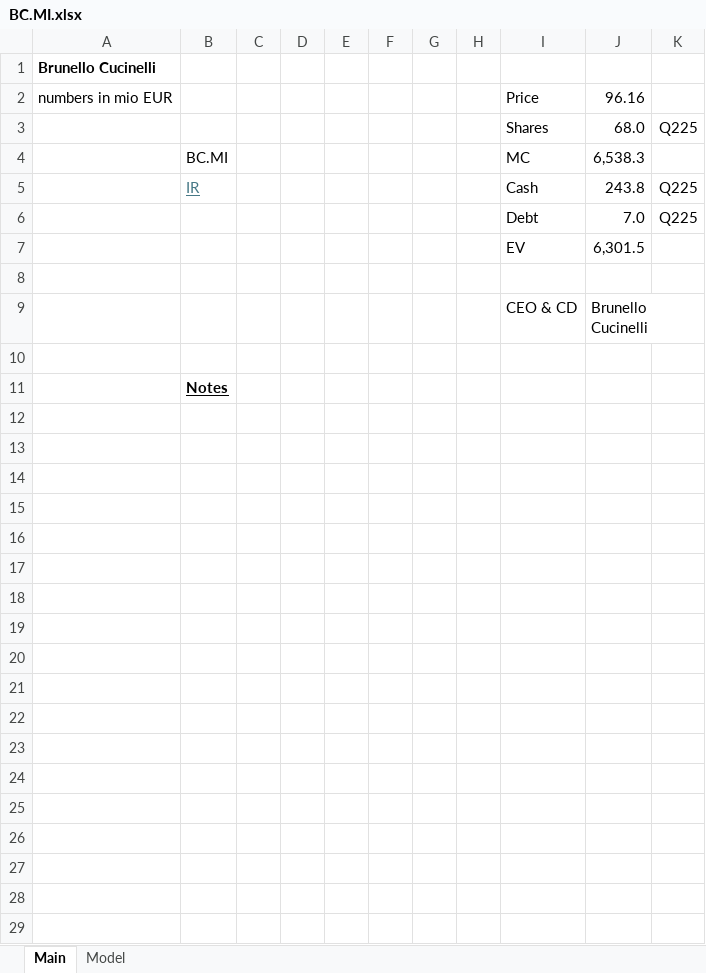
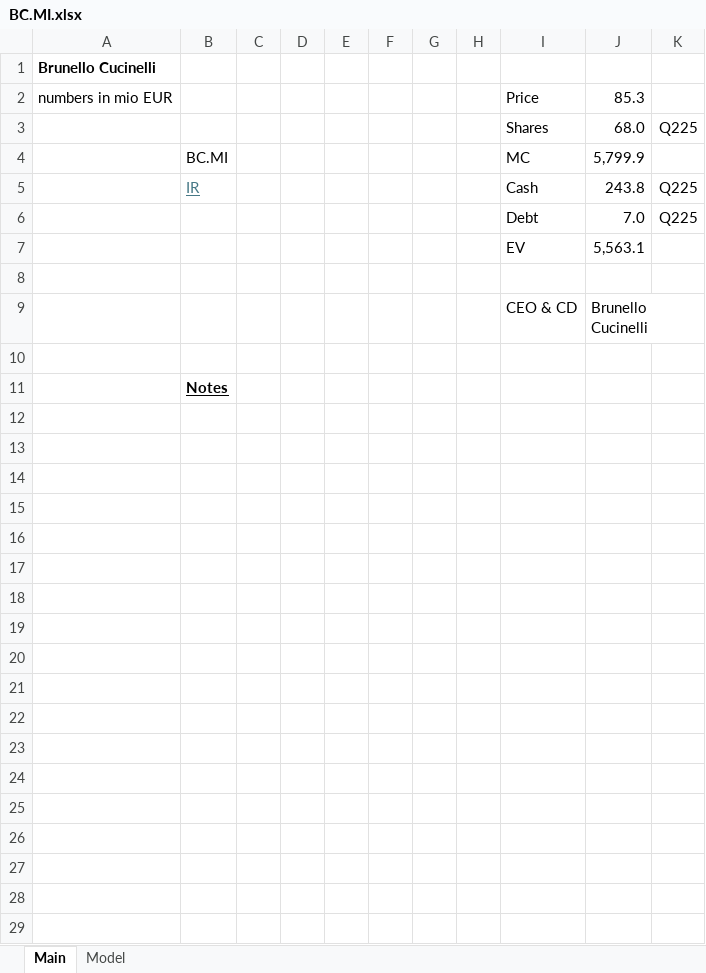
Before and after one commit to oscarsettje/Models, an Excel workbook: BC.MI.xlsx, sheet Main, drawn as a sheet; only a part is shown; values as stored, in another font and other column widths than the file's, no borders; charts and pictures not drawn; the diff covers the shown part only; the diff names each change by its address in the sheet, - before the commit and + after, or states it on an @@ line.

```diff
--- a/BC.MI.xlsx (sheet Main)
+++ b/BC.MI.xlsx (sheet Main)
-J2: 96.16
+J2: 85.3
-J4: 6,538.3
+J4: 5,799.9
-J7: 6,301.5
+J7: 5,563.1
+row 12: (empty)
+row 13: (empty)
+row 14: (empty)
+row 15: (empty)
+row 16: (empty)
+row 17: (empty)
+row 18: (empty)
+row 19: (empty)
+row 20: (empty)
+row 21: (empty)
+row 22: (empty)
+row 23: (empty)
+row 24: (empty)
+row 25: (empty)
+row 26: (empty)
+row 27: (empty)
+row 28: (empty)
+row 29: (empty)
```
Also changed, not shown: 6 added rows elsewhere in this sheet, 9992.HK.xlsx, ATZ.TO.xlsx, 3 other files.
